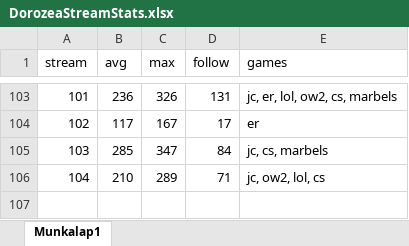
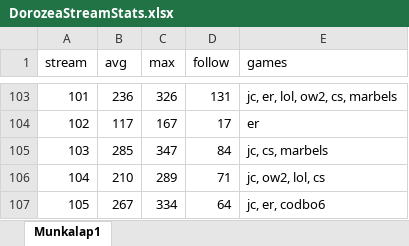
Before and after one commit to balintkardos/ChatlogDorozea, an Excel workbook: DorozeaStreamStats.xlsx, sheet Munkalap1, drawn as a sheet; only a part is shown, gaps mark what is left out; values as stored, in another font and other column widths than the file's, no borders; charts and pictures not drawn; the diff names each change by its address in the sheet, - before the commit and + after, or states it on an @@ line.

```diff
--- a/DorozeaStreamStats.xlsx (sheet Munkalap1)
+++ b/DorozeaStreamStats.xlsx (sheet Munkalap1)
+row 107: 105 | 267 | 334 | 64 | jc, er, codbo6
```
Also changed, not shown: 4 other files.
